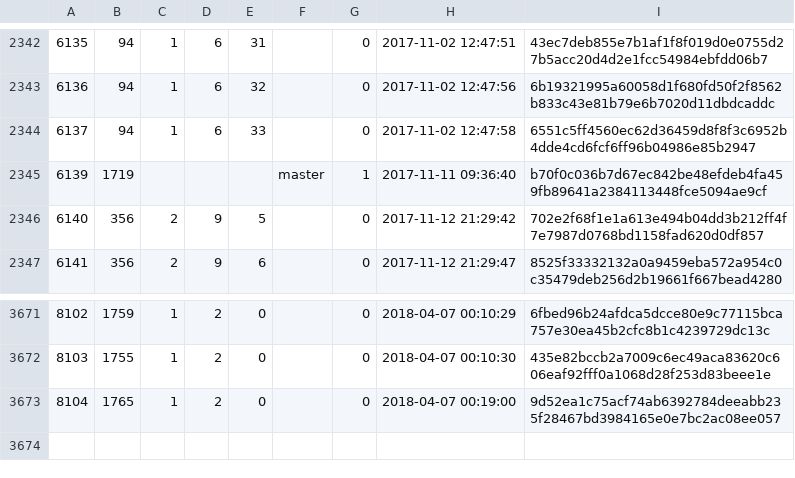
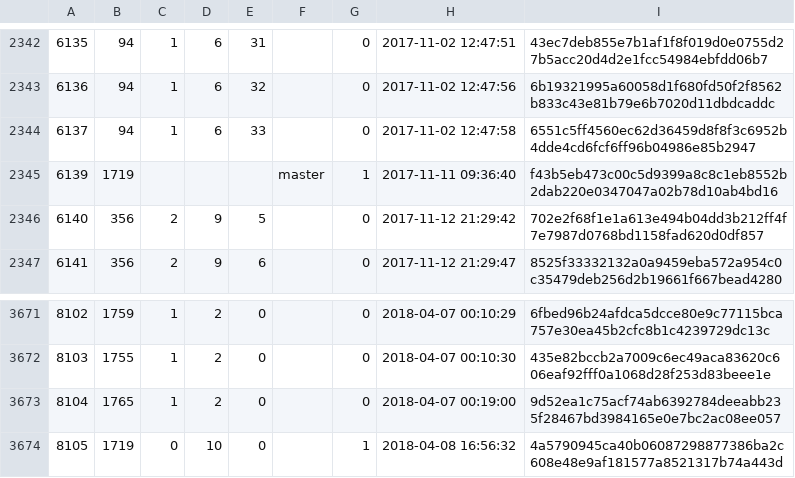
Before and after one commit to cppan/database, a CSV file: ProjectVersions.csv, drawn as a sheet; only a part is shown, gaps mark what is left out.

```diff
--- a/ProjectVersions.csv
+++ b/ProjectVersions.csv
@@ -2344,3 +2344,3 @@
 6137;94;1;6;33;;0;2017-11-02 12:47:58;6551c5ff4560ec62d36459d8f8f3c6952b4dde4cd6fcf6ff96b04986e85b2947
-6139;1719;;;;master;1;2017-11-11 09:36:40;b70f0c036b7d67ec842be48efdeb4fa459fb89641a2384113448fce5094ae9cf
+6139;1719;;;;master;1;2017-11-11 09:36:40;f43b5eb473c00c5d9399a8c8c1eb8552b2dab220e0347047a02b78d10ab4bd16
 6140;356;2;9;5;;0;2017-11-12 21:29:42;702e2f68f1e1a613e494b04dd3b212ff4f7e7987d0768bd1158fad620d0df857
@@ -3673 +3673,2 @@
 8104;1765;1;2;0;;0;2018-04-07 00:19:00;9d52ea1c75acf74ab6392784deeabb235f28467bd3984165e0e7bc2ac08ee057
+8105;1719;0;10;0;;1;2018-04-08 16:56:32;4a5790945ca40b06087298877386ba2c608e48e9af181577a8521317b74a443d
```
Also changed, not shown: 1 other file.
